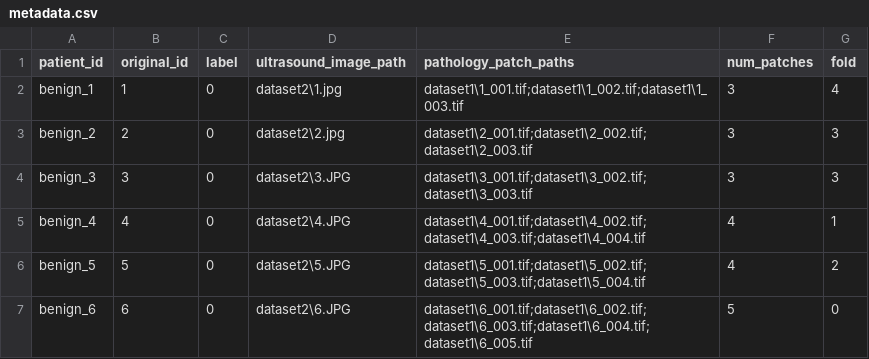
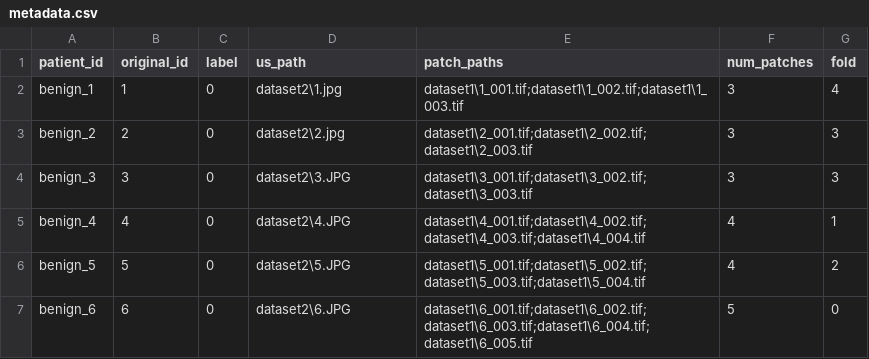
Before and after one commit to nebulaae/Thyriod-Cancer-Classification, a CSV file: metadata.csv, drawn as a sheet; only a part is shown.

```diff
--- a/metadata.csv
+++ b/metadata.csv
@@ -1,2 +1,2 @@
-patient_id,original_id,label,ultrasound_image_path,pathology_patch_paths,num_patches,fold
+patient_id,original_id,label,us_path,patch_paths,num_patches,fold
 benign_1,1,0,dataset2\1.jpg,dataset1\1_001.tif;dataset1\1_002.tif;dataset1\1_003.tif,3,4
```
Also changed, not shown: 21 other files.
